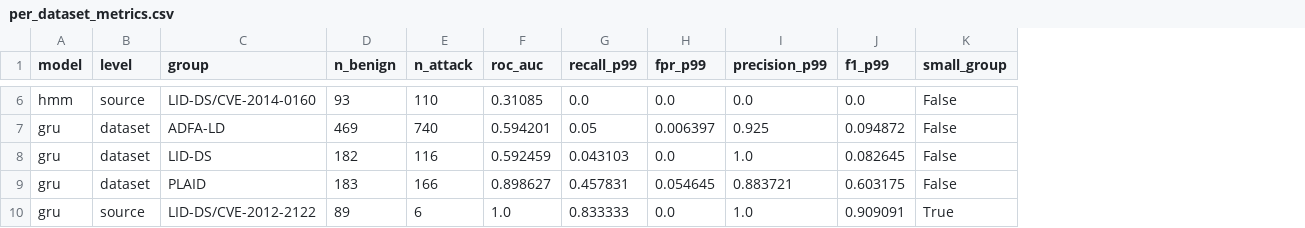
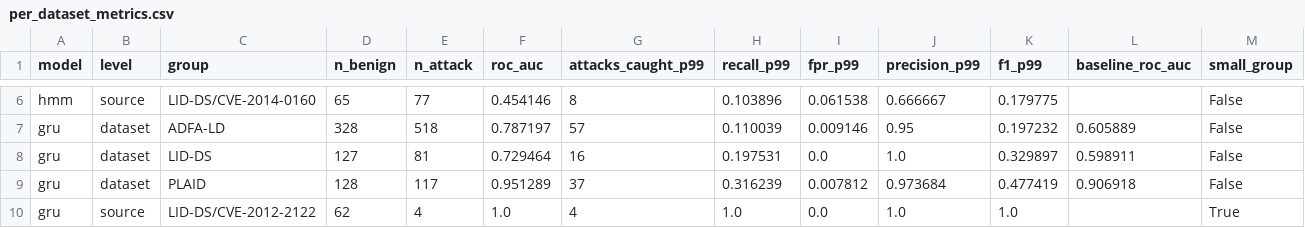
Before and after one commit to AkshatKapur1/AAR-System-Call-Anomaly-Detection, a CSV file: evaluation/per_dataset_metrics.csv, drawn as a sheet; only a part is shown, gaps mark what is left out; addresses are those after the commit; the diff covers the shown part only; the diff names each change by its address in the sheet, - before the commit and + after, or states it on an @@ line.

```diff
--- a/evaluation/per_dataset_metrics.csv
+++ b/evaluation/per_dataset_metrics.csv
+column G (attacks_caught_p99), rows 6-10: 8 | 57 | 16 | 37 | 4
+column L (baseline_roc_auc), rows 7-9: 0.605889 | 0.598911 | 0.906918
-D6 (n_benign): 93
+D6 (n_benign): 65
-E6 (n_attack): 110
+E6 (n_attack): 77
-F6 (roc_auc): 0.31085
+F6 (roc_auc): 0.454146
-H6 (recall_p99): 0.0
+H6 (recall_p99): 0.103896
-I6 (fpr_p99): 0.0
+I6 (fpr_p99): 0.061538
-J6 (precision_p99): 0.0
+J6 (precision_p99): 0.666667
-K6 (f1_p99): 0.0
+K6 (f1_p99): 0.179775
-D7 (n_benign): 469
+D7 (n_benign): 328
-E7 (n_attack): 740
+E7 (n_attack): 518
-F7 (roc_auc): 0.594201
+F7 (roc_auc): 0.787197
-H7 (recall_p99): 0.05
+H7 (recall_p99): 0.110039
-I7 (fpr_p99): 0.006397
+I7 (fpr_p99): 0.009146
-J7 (precision_p99): 0.925
+J7 (precision_p99): 0.95
-K7 (f1_p99): 0.094872
+K7 (f1_p99): 0.197232
-D8 (n_benign): 182
+D8 (n_benign): 127
-E8 (n_attack): 116
+E8 (n_attack): 81
-F8 (roc_auc): 0.592459
+F8 (roc_auc): 0.729464
-H8 (recall_p99): 0.043103
+H8 (recall_p99): 0.197531
-K8 (f1_p99): 0.082645
+K8 (f1_p99): 0.329897
-D9 (n_benign): 183
+D9 (n_benign): 128
-E9 (n_attack): 166
+E9 (n_attack): 117
-F9 (roc_auc): 0.898627
+F9 (roc_auc): 0.951289
-H9 (recall_p99): 0.457831
+H9 (recall_p99): 0.316239
-I9 (fpr_p99): 0.054645
+I9 (fpr_p99): 0.007812
-J9 (precision_p99): 0.883721
+J9 (precision_p99): 0.973684
-K9 (f1_p99): 0.603175
+K9 (f1_p99): 0.477419
-D10 (n_benign): 89
+D10 (n_benign): 62
-E10 (n_attack): 6
+E10 (n_attack): 4
-H10 (recall_p99): 0.833333
+H10 (recall_p99): 1.0
-K10 (f1_p99): 0.909091
+K10 (f1_p99): 1.0
```
Also changed, not shown: 62 edited cells elsewhere in this file, evaluation/model_summary.csv, evaluation/per_attack_type_metrics.csv, 51 other files.
